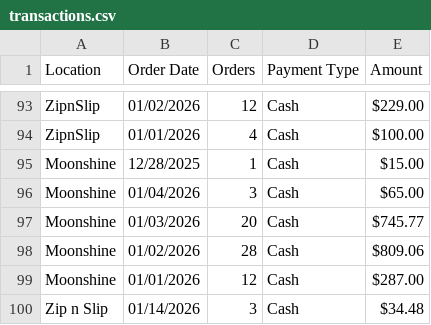
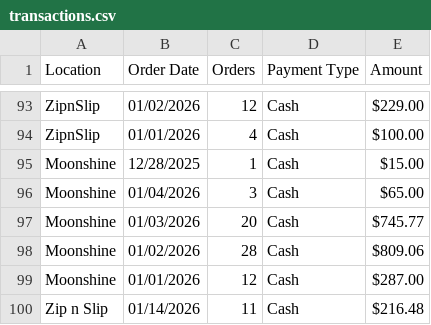
Before and after one commit to alleycatphoto/acps-server, a CSV file: sales/transactions.csv, drawn as a sheet; only a part is shown, gaps mark what is left out.

Commit message:
feat: update transaction amount for Zip n Slip on 01/14/2026

```diff
--- a/sales/transactions.csv
+++ b/sales/transactions.csv
@@ -99,2 +99,2 @@ Moonshine,01/02/2026,28,Cash,$809.06
 Moonshine,01/01/2026,12,Cash,$287.00
-"Zip n Slip",01/14/2026,3,Cash,$34.48
+"Zip n Slip",01/14/2026,11,Cash,$216.48
```
